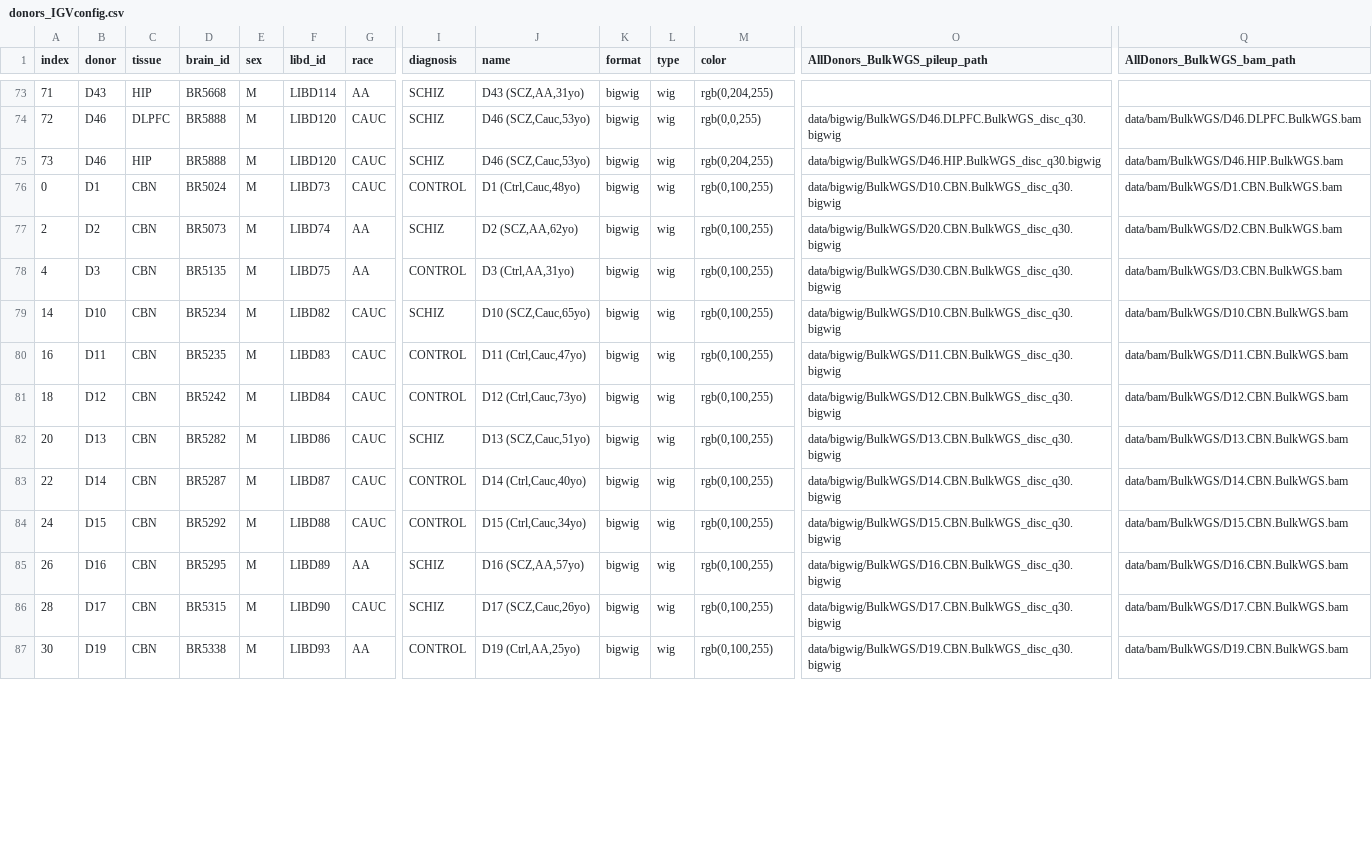
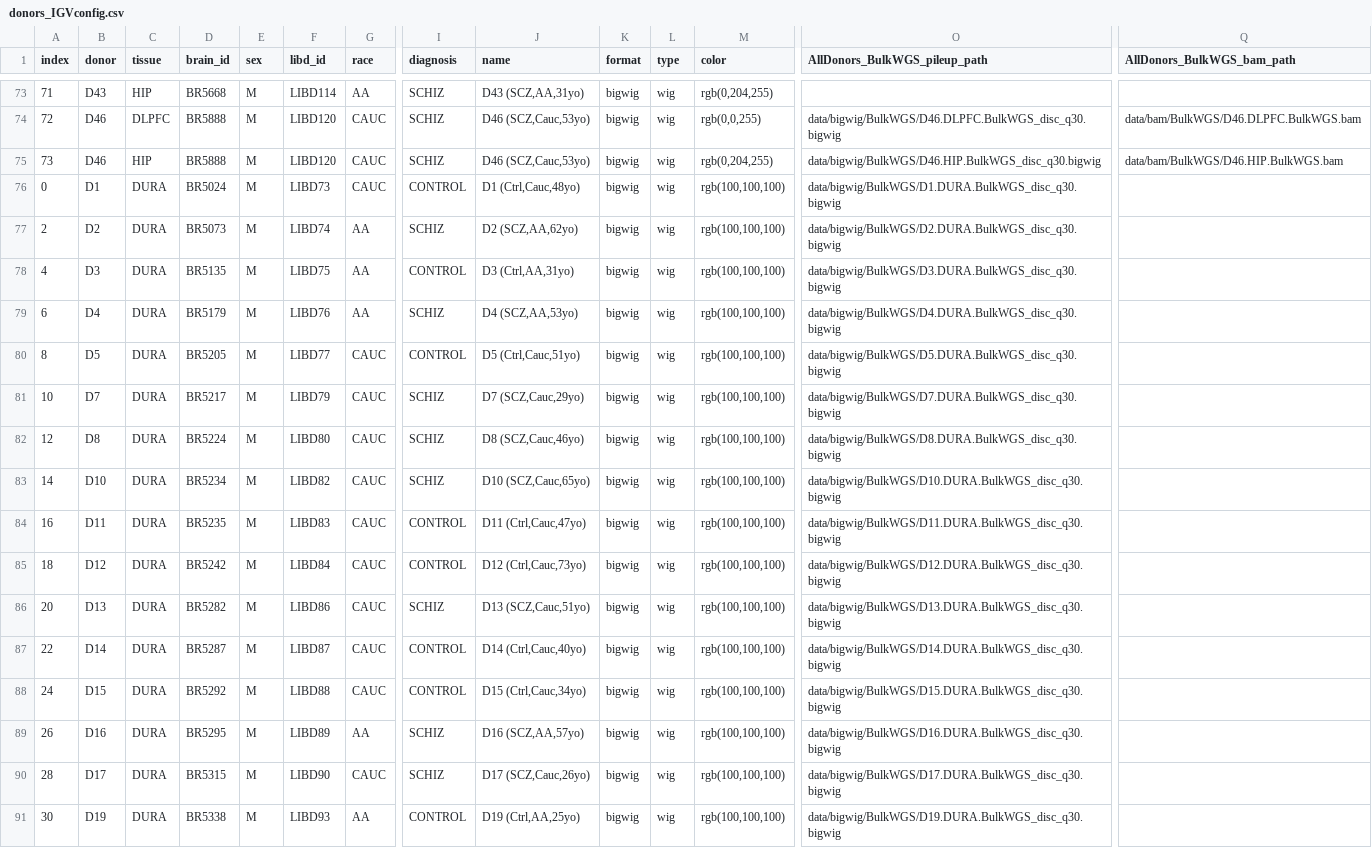
Before and after one commit to mukamel-lab/slavseq_browser, a CSV file: config/donors_IGVconfig.csv, drawn as a sheet; only a part is shown, gaps mark what is left out; addresses are those after the commit; rows hold the shown columns only; the diff covers the shown part only; the diff names each change by its address in the sheet, - before the commit and + after, or states it on an @@ line.

```diff
--- a/config/donors_IGVconfig.csv
+++ b/config/donors_IGVconfig.csv
-C76:C78 (tissue): CBN
+C76:C78 (tissue): DURA
-M76:M78 (color): rgb(0,100,255)
+M76:M78 (color): rgb(100,100,100)
-O76 (AllDonors_BulkWGS_pileup_path): data/bigwig/BulkWGS/D10.CBN.BulkWGS_disc_q30.bigwig
+O76 (AllDonors_BulkWGS_pileup_path): data/bigwig/BulkWGS/D1.DURA.BulkWGS_disc_q30.bigwig
-Q76 (AllDonors_BulkWGS_bam_path): data/bam/BulkWGS/D1.CBN.BulkWGS.bam
+Q76 (AllDonors_BulkWGS_bam_path): (empty)
-O77 (AllDonors_BulkWGS_pileup_path): data/bigwig/BulkWGS/D20.CBN.BulkWGS_disc_q30.bigwig
+O77 (AllDonors_BulkWGS_pileup_path): data/bigwig/BulkWGS/D2.DURA.BulkWGS_disc_q30.bigwig
-Q77 (AllDonors_BulkWGS_bam_path): data/bam/BulkWGS/D2.CBN.BulkWGS.bam
+Q77 (AllDonors_BulkWGS_bam_path): (empty)
-O78 (AllDonors_BulkWGS_pileup_path): data/bigwig/BulkWGS/D30.CBN.BulkWGS_disc_q30.bigwig
+O78 (AllDonors_BulkWGS_pileup_path): data/bigwig/BulkWGS/D3.DURA.BulkWGS_disc_q30.bigwig
-Q78 (AllDonors_BulkWGS_bam_path): data/bam/BulkWGS/D3.CBN.BulkWGS.bam
+Q78 (AllDonors_BulkWGS_bam_path): (empty)
+row 79: 6 | D4 | DURA | BR5179 | M | LIBD76 | AA | SCHIZ | D4 (SCZ,AA,53yo) | bigwig | wig | rgb(100,100,100) | data/bigwig/BulkWGS/D4.DURA.BulkWGS_disc_q30.bigwig
+row 80: 8 | D5 | DURA | BR5205 | M | LIBD77 | CAUC | CONTROL | D5 (Ctrl,Cauc,51yo) | bigwig | wig | rgb(100,100,100) | data/bigwig/BulkWGS/D5.DURA.BulkWGS_disc_q30.bigwig
+row 81: 10 | D7 | DURA | BR5217 | M | LIBD79 | CAUC | SCHIZ | D7 (SCZ,Cauc,29yo) | bigwig | wig | rgb(100,100,100) | data/bigwig/BulkWGS/D7.DURA.BulkWGS_disc_q30.bigwig
+row 82: 12 | D8 | DURA | BR5224 | M | LIBD80 | CAUC | SCHIZ | D8 (SCZ,Cauc,46yo) | bigwig | wig | rgb(100,100,100) | data/bigwig/BulkWGS/D8.DURA.BulkWGS_disc_q30.bigwig
-C83:C91 (tissue): CBN
+C83:C91 (tissue): DURA
-M83:M91 (color): rgb(0,100,255)
+M83:M91 (color): rgb(100,100,100)
-O83 (AllDonors_BulkWGS_pileup_path): data/bigwig/BulkWGS/D10.CBN.BulkWGS_disc_q30.bigwig
+O83 (AllDonors_BulkWGS_pileup_path): data/bigwig/BulkWGS/D10.DURA.BulkWGS_disc_q30.bigwig
-Q83 (AllDonors_BulkWGS_bam_path): data/bam/BulkWGS/D10.CBN.BulkWGS.bam
+Q83 (AllDonors_BulkWGS_bam_path): (empty)
-O84 (AllDonors_BulkWGS_pileup_path): data/bigwig/BulkWGS/D11.CBN.BulkWGS_disc_q30.bigwig
+O84 (AllDonors_BulkWGS_pileup_path): data/bigwig/BulkWGS/D11.DURA.BulkWGS_disc_q30.bigwig
-Q84 (AllDonors_BulkWGS_bam_path): data/bam/BulkWGS/D11.CBN.BulkWGS.bam
+Q84 (AllDonors_BulkWGS_bam_path): (empty)
-O85 (AllDonors_BulkWGS_pileup_path): data/bigwig/BulkWGS/D12.CBN.BulkWGS_disc_q30.bigwig
+O85 (AllDonors_BulkWGS_pileup_path): data/bigwig/BulkWGS/D12.DURA.BulkWGS_disc_q30.bigwig
-Q85 (AllDonors_BulkWGS_bam_path): data/bam/BulkWGS/D12.CBN.BulkWGS.bam
+Q85 (AllDonors_BulkWGS_bam_path): (empty)
-O86 (AllDonors_BulkWGS_pileup_path): data/bigwig/BulkWGS/D13.CBN.BulkWGS_disc_q30.bigwig
+O86 (AllDonors_BulkWGS_pileup_path): data/bigwig/BulkWGS/D13.DURA.BulkWGS_disc_q30.bigwig
-Q86 (AllDonors_BulkWGS_bam_path): data/bam/BulkWGS/D13.CBN.BulkWGS.bam
+Q86 (AllDonors_BulkWGS_bam_path): (empty)
-O87 (AllDonors_BulkWGS_pileup_path): data/bigwig/BulkWGS/D14.CBN.BulkWGS_disc_q30.bigwig
+O87 (AllDonors_BulkWGS_pileup_path): data/bigwig/BulkWGS/D14.DURA.BulkWGS_disc_q30.bigwig
-Q87 (AllDonors_BulkWGS_bam_path): data/bam/BulkWGS/D14.CBN.BulkWGS.bam
+Q87 (AllDonors_BulkWGS_bam_path): (empty)
-O88 (AllDonors_BulkWGS_pileup_path): data/bigwig/BulkWGS/D15.CBN.BulkWGS_disc_q30.bigwig
+O88 (AllDonors_BulkWGS_pileup_path): data/bigwig/BulkWGS/D15.DURA.BulkWGS_disc_q30.bigwig
-Q88 (AllDonors_BulkWGS_bam_path): data/bam/BulkWGS/D15.CBN.BulkWGS.bam
+Q88 (AllDonors_BulkWGS_bam_path): (empty)
-O89 (AllDonors_BulkWGS_pileup_path): data/bigwig/BulkWGS/D16.CBN.BulkWGS_disc_q30.bigwig
+O89 (AllDonors_BulkWGS_pileup_path): data/bigwig/BulkWGS/D16.DURA.BulkWGS_disc_q30.bigwig
-Q89 (AllDonors_BulkWGS_bam_path): data/bam/BulkWGS/D16.CBN.BulkWGS.bam
+Q89 (AllDonors_BulkWGS_bam_path): (empty)
-O90 (AllDonors_BulkWGS_pileup_path): data/bigwig/BulkWGS/D17.CBN.BulkWGS_disc_q30.bigwig
+O90 (AllDonors_BulkWGS_pileup_path): data/bigwig/BulkWGS/D17.DURA.BulkWGS_disc_q30.bigwig
-Q90 (AllDonors_BulkWGS_bam_path): data/bam/BulkWGS/D17.CBN.BulkWGS.bam
+Q90 (AllDonors_BulkWGS_bam_path): (empty)
-O91 (AllDonors_BulkWGS_pileup_path): data/bigwig/BulkWGS/D19.CBN.BulkWGS_disc_q30.bigwig
+O91 (AllDonors_BulkWGS_pileup_path): data/bigwig/BulkWGS/D19.DURA.BulkWGS_disc_q30.bigwig
-Q91 (AllDonors_BulkWGS_bam_path): data/bam/BulkWGS/D19.CBN.BulkWGS.bam
+Q91 (AllDonors_BulkWGS_bam_path): (empty)
```
Also changed, not shown: 84 edited cells elsewhere in this file, 2 other files.
